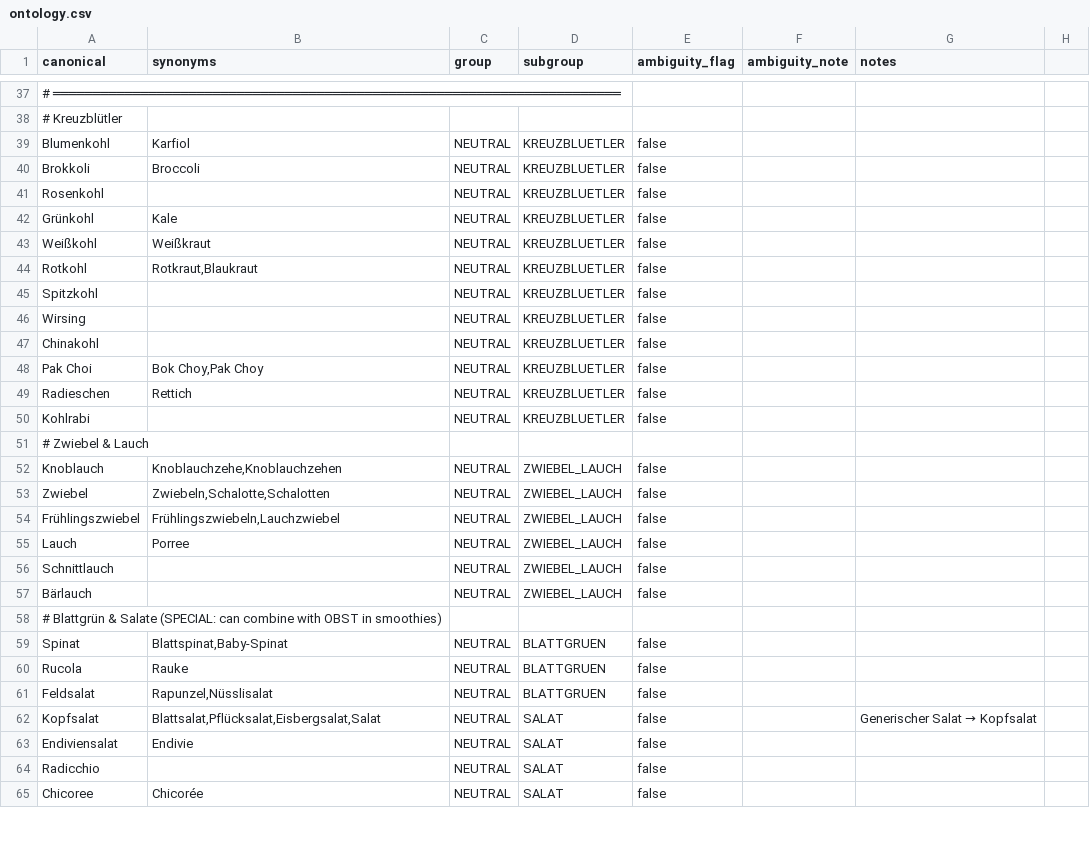
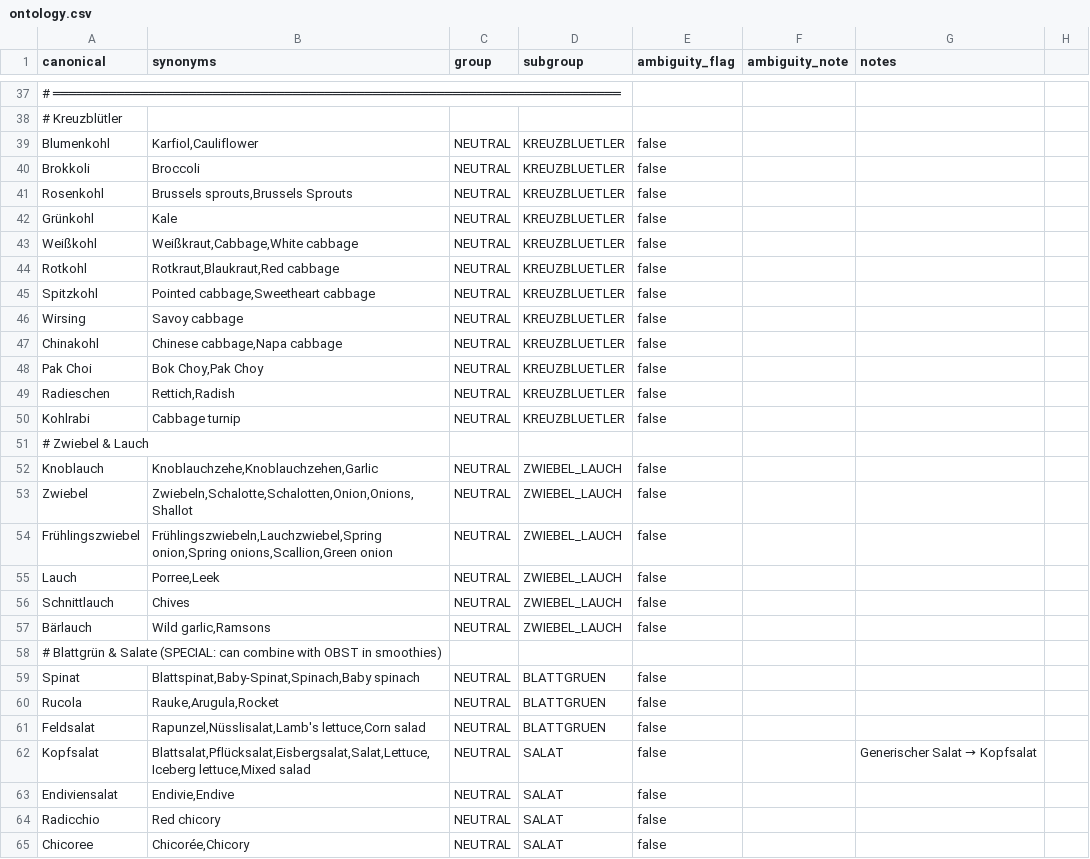
Before and after one commit to finnflow/lebensessenz-kursbot, a CSV file: trennkost/data/ontology.csv, drawn as a sheet; only a part is shown, gaps mark what is left out; the diff covers the shown part only; the diff names each change by its address in the sheet, - before the commit and + after, or states it on an @@ line.

```diff
--- a/trennkost/data/ontology.csv
+++ b/trennkost/data/ontology.csv
-B39 (synonyms): Karfiol
+B39 (synonyms): Karfiol,Cauliflower
-B41 (synonyms): (empty)
+B41 (synonyms): Brussels sprouts,Brussels Sprouts
-B43 (synonyms): Weißkraut
+B43 (synonyms): Weißkraut,Cabbage,White cabbage
-B44 (synonyms): Rotkraut,Blaukraut
+B44 (synonyms): Rotkraut,Blaukraut,Red cabbage
-B45 (synonyms): (empty)
+B45 (synonyms): Pointed cabbage,Sweetheart cabbage
-B46 (synonyms): (empty)
+B46 (synonyms): Savoy cabbage
-B47 (synonyms): (empty)
+B47 (synonyms): Chinese cabbage,Napa cabbage
-B49 (synonyms): Rettich
+B49 (synonyms): Rettich,Radish
-B50 (synonyms): (empty)
+B50 (synonyms): Cabbage turnip
-B52 (synonyms): Knoblauchzehe,Knoblauchzehen
+B52 (synonyms): Knoblauchzehe,Knoblauchzehen,Garlic
-B53 (synonyms): Zwiebeln,Schalotte,Schalotten
+B53 (synonyms): Zwiebeln,Schalotte,Schalotten,Onion,Onions,Shallot
-B54 (synonyms): Frühlingszwiebeln,Lauchzwiebel
+B54 (synonyms): Frühlingszwiebeln,Lauchzwiebel,Spring onion,Spring onions,Scallion,Green onion
-B55 (synonyms): Porree
+B55 (synonyms): Porree,Leek
-B56 (synonyms): (empty)
+B56 (synonyms): Chives
-B57 (synonyms): (empty)
+B57 (synonyms): Wild garlic,Ramsons
-B59 (synonyms): Blattspinat,Baby-Spinat
+B59 (synonyms): Blattspinat,Baby-Spinat,Spinach,Baby spinach
-B60 (synonyms): Rauke
+B60 (synonyms): Rauke,Arugula,Rocket
-B61 (synonyms): Rapunzel,Nüsslisalat
+B61 (synonyms): Rapunzel,Nüsslisalat,Lamb's lettuce,Corn salad
-B62 (synonyms): Blattsalat,Pflücksalat,Eisbergsalat,Salat
+B62 (synonyms): Blattsalat,Pflücksalat,Eisbergsalat,Salat,Lettuce,Iceberg lettuce,Mixed salad
-B63 (synonyms): Endivie
+B63 (synonyms): Endivie,Endive
-B64 (synonyms): (empty)
+B64 (synonyms): Red chicory
-B65 (synonyms): Chicorée
+B65 (synonyms): Chicorée,Chicory
```
Also changed, not shown: 1 added row and 147 edited cells elsewhere in this file, 1 other file.
